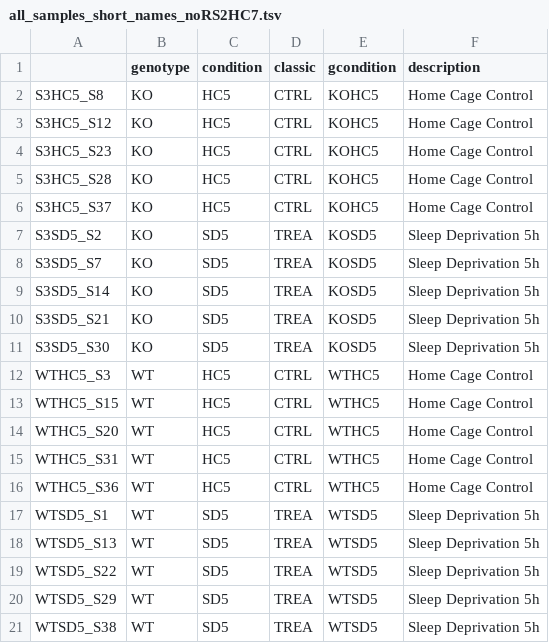
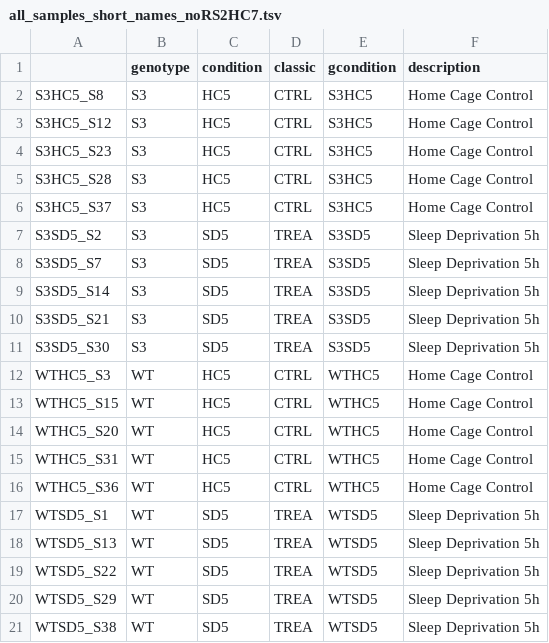
Before and after one commit to drighelli/peixoto, a TSV file: design/all_samples_short_names_noRS2HC7.tsv, drawn as a sheet.

Commit message:
changing KO with S3 label

```diff
--- a/design/all_samples_short_names_noRS2HC7.tsv
+++ b/design/all_samples_short_names_noRS2HC7.tsv
@@ -1,12 +1,12 @@
 	genotype	condition	classic	gcondition	description
-S3HC5_S8	KO	HC5	CTRL	KOHC5	Home Cage Control
-S3HC5_S12	KO	HC5	CTRL	KOHC5	Home Cage Control
-S3HC5_S23	KO	HC5	CTRL	KOHC5	Home Cage Control
-S3HC5_S28	KO	HC5	CTRL	KOHC5	Home Cage Control
-S3HC5_S37	KO	HC5	CTRL	KOHC5	Home Cage Control
-S3SD5_S2	KO	SD5	TREA	KOSD5	Sleep Deprivation 5h
-S3SD5_S7	KO	SD5	TREA	KOSD5	Sleep Deprivation 5h
-S3SD5_S14	KO	SD5	TREA	KOSD5	Sleep Deprivation 5h
-S3SD5_S21	KO	SD5	TREA	KOSD5	Sleep Deprivation 5h
-S3SD5_S30	KO	SD5	TREA	KOSD5	Sleep Deprivation 5h
+S3HC5_S8	S3	HC5	CTRL	S3HC5	Home Cage Control
+S3HC5_S12	S3	HC5	CTRL	S3HC5	Home Cage Control
+S3HC5_S23	S3	HC5	CTRL	S3HC5	Home Cage Control
+S3HC5_S28	S3	HC5	CTRL	S3HC5	Home Cage Control
+S3HC5_S37	S3	HC5	CTRL	S3HC5	Home Cage Control
+S3SD5_S2	S3	SD5	TREA	S3SD5	Sleep Deprivation 5h
+S3SD5_S7	S3	SD5	TREA	S3SD5	Sleep Deprivation 5h
+S3SD5_S14	S3	SD5	TREA	S3SD5	Sleep Deprivation 5h
+S3SD5_S21	S3	SD5	TREA	S3SD5	Sleep Deprivation 5h
+S3SD5_S30	S3	SD5	TREA	S3SD5	Sleep Deprivation 5h
 WTHC5_S3	WT	HC5	CTRL	WTHC5	Home Cage Control
```
